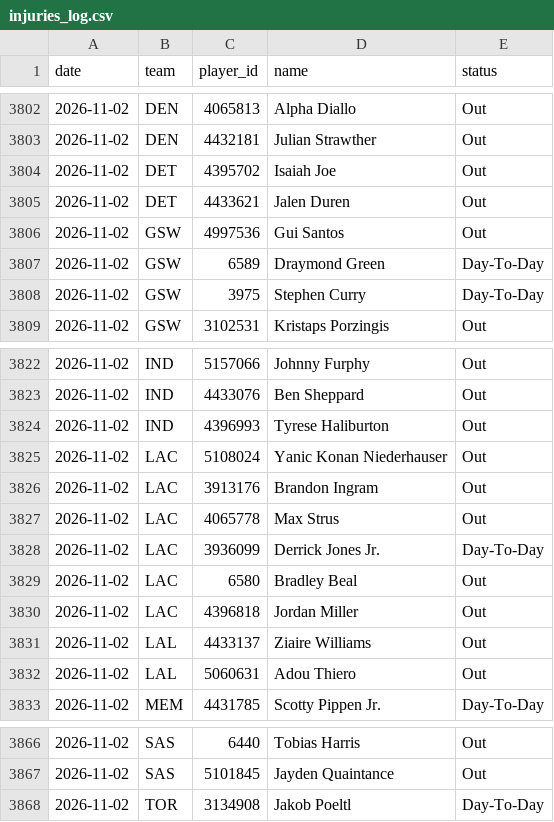
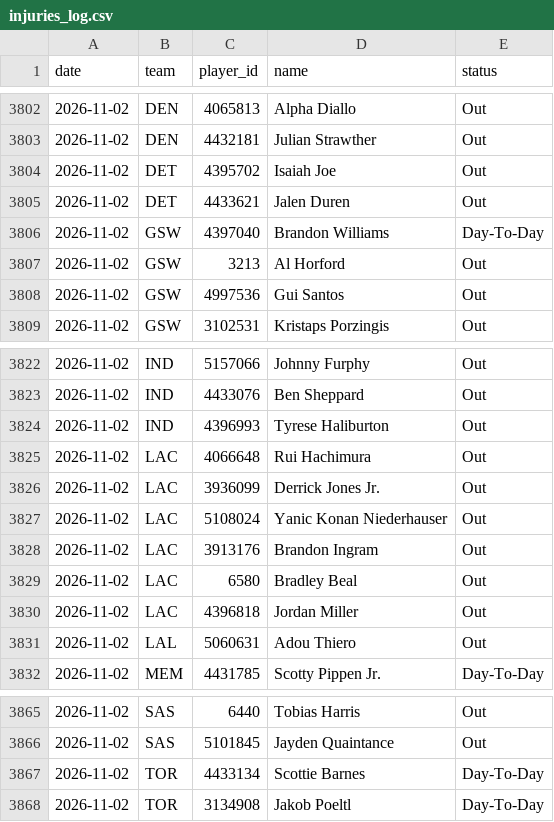
Before and after one commit to DEMON-X13/nba-hub, a CSV file: data/injuries_log.csv, drawn as a sheet; only a part is shown, gaps mark what is left out; removed rows and columns are numbered as before the commit, all else as after; the diff names each change by its address in the sheet, - before the commit and + after, or states it on an @@ line.

```diff
--- a/data/injuries_log.csv
+++ b/data/injuries_log.csv
+row 3806: 2026-11-02 | GSW | 4397040 | Brandon Williams | Day-To-Day
+row 3807: 2026-11-02 | GSW | 3213 | Al Horford | Out
-row 3807: 2026-11-02 | GSW | 6589 | Draymond Green | Day-To-Day
-row 3808: 2026-11-02 | GSW | 3975 | Stephen Curry | Day-To-Day
+row 3825: 2026-11-02 | LAC | 4066648 | Rui Hachimura | Out
+row 3826: 2026-11-02 | LAC | 3936099 | Derrick Jones Jr. | Out
-row 3827: 2026-11-02 | LAC | 4065778 | Max Strus | Out
-row 3828: 2026-11-02 | LAC | 3936099 | Derrick Jones Jr. | Day-To-Day
-row 3831: 2026-11-02 | LAL | 4433137 | Ziaire Williams | Out
+row 3867: 2026-11-02 | TOR | 4433134 | Scottie Barnes | Day-To-Day
```
Also changed, not shown: data/predictions.csv, 13 other files.
